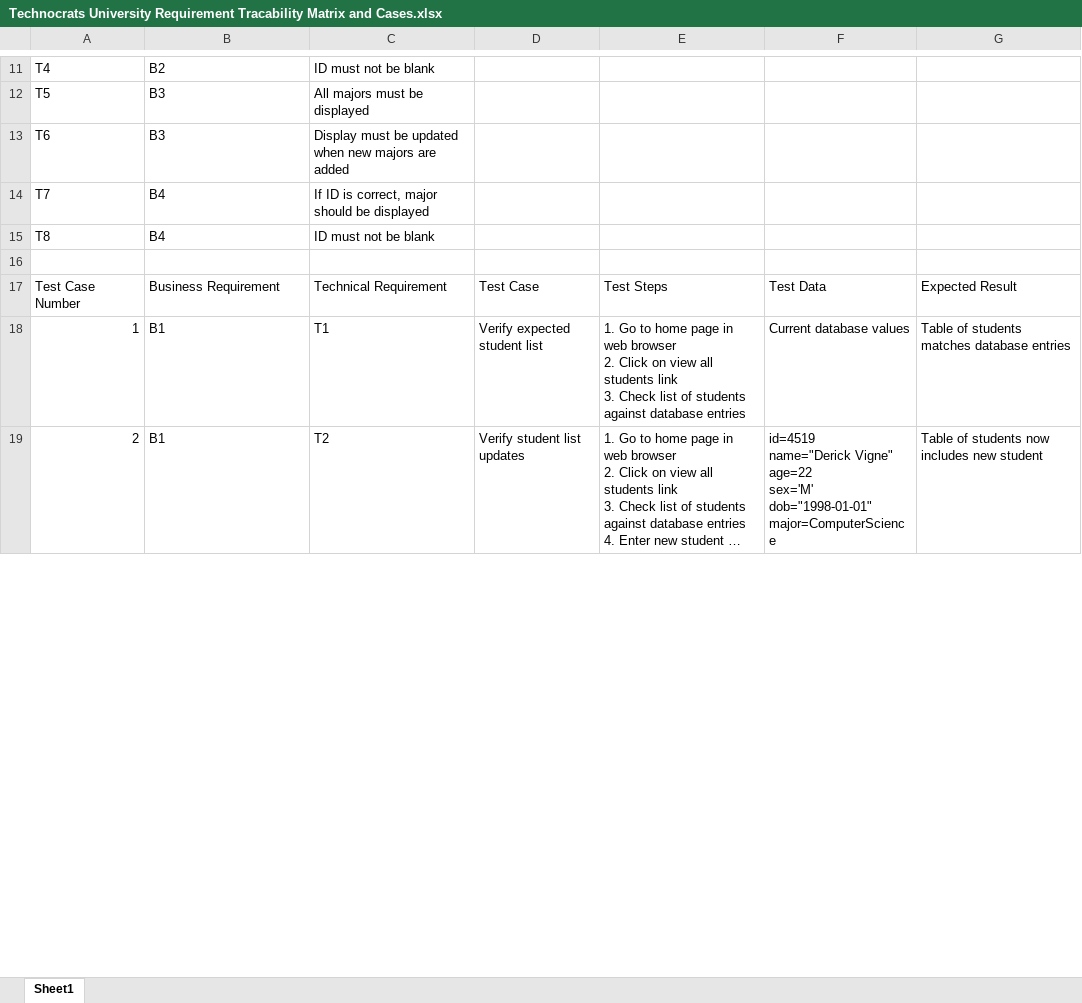
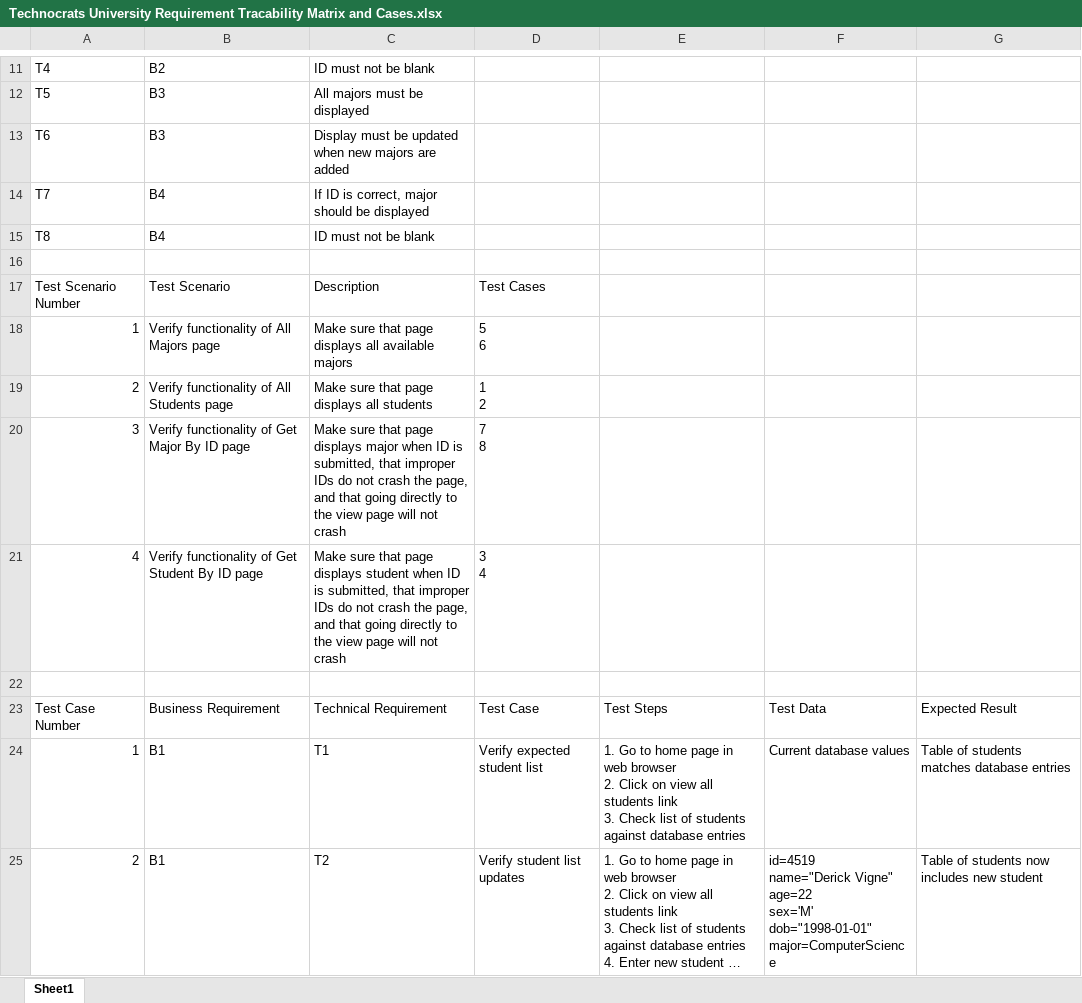
Before and after one commit to 794182/GenCCaseStudy, an Excel workbook: Technocrats University Requirement Tracability Matrix and Cases.xlsx, sheet Sheet1, drawn as a sheet; only a part is shown, gaps mark what is left out; long unchanged cells end in …; values as stored, in another font and other column widths than the file's, no borders; ↵ is a line break in a cell; the diff covers the shown part only; the diff names each change by its address in the sheet, - before the commit and + after, or states it on an @@ line.

Commit message:
Part 5 Submission 2: Added Test Scenarios

```diff
--- a/Technocrats University Requirement Tracability Matrix and Cases.xlsx (sheet Sheet1)
+++ b/Technocrats University Requirement Tracability Matrix and Cases.xlsx (sheet Sheet1)
+row 17: Test Scenario Number | Test Scenario | Description | Test Cases
+row 18: 1 | Verify functionality of All Majors page | Make sure that page displays all available majors | 5 ↵ 6
+row 19: 2 | Verify functionality of All Students page | Make sure that page displays all students | 1 ↵ 2
+row 20: 3 | Verify functionality of Get Major By ID page | Make sure that page displays major when ID is submitted, that improper IDs do not crash the page, and that going directly to the view page will not crash | 7 ↵ 8
+row 21: 4 | Verify functionality of Get Student By ID page | Make sure that page displays student when ID is submitted, that improper IDs do not crash the page, and that going directly to the view page will not crash | 3 ↵ 4
+row 22: (empty)
```
Also changed, not shown: 18 edited cells elsewhere in this sheet.
